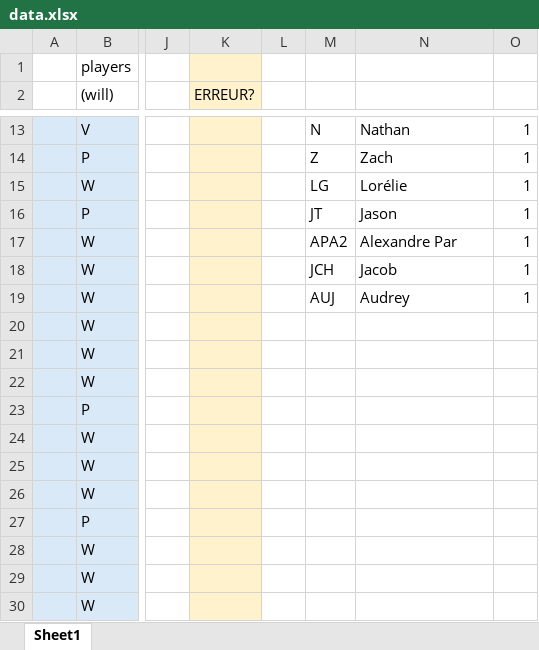
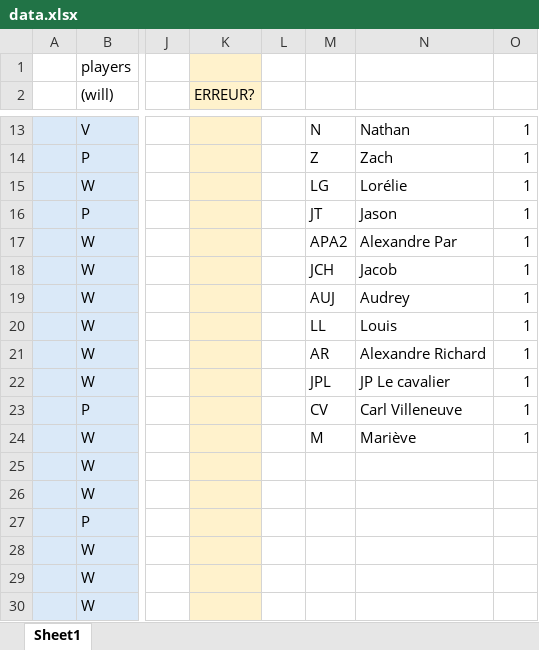
Before and after one commit to wiper8/ActuRank, an Excel workbook: data/data.xlsx, sheet Sheet1, drawn as a sheet; only a part is shown, gaps mark what is left out; values as stored, in another font and other column widths than the file's, no borders; the diff covers the shown part only; the diff names each change by its address in the sheet, - before the commit and + after, or states it on an @@ line.

```diff
--- a/data/data.xlsx (sheet Sheet1)
+++ b/data/data.xlsx (sheet Sheet1)
-M20: (empty)
+M20: LL
-N20: (empty)
+N20: Louis
-O20:O24: (empty)
+O20:O24: 1
-M21: (empty)
+M21: AR
-N21: (empty)
+N21: Alexandre Richard
-M22: (empty)
+M22: JPL
-N22: (empty)
+N22: JP Le cavalier
-M23: (empty)
+M23: CV
-N23: (empty)
+N23: Carl Villeneuve
-M24: (empty)
+M24: M
-N24: (empty)
+N24: Mariève
```
Also changed, not shown: 54 added rows elsewhere in this sheet, formulas that keep their value, 1 other file.
